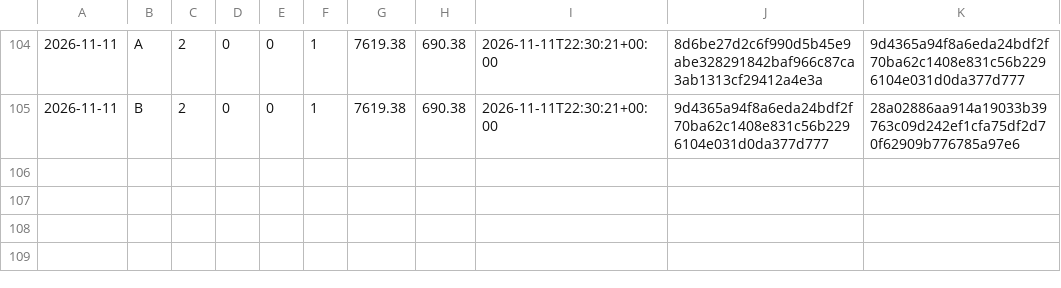
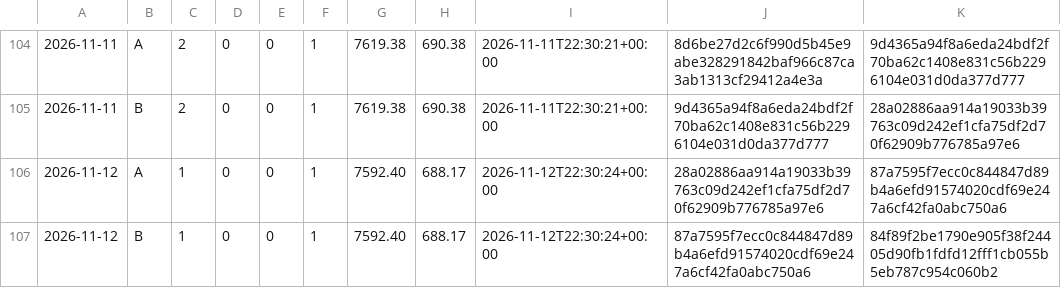
Before and after one commit to stonebridgelin/market-weather-site, a CSV file: attest/market_risk/market_risk_v2_0_AB_forward.csv, drawn as a sheet; only a part is shown, gaps mark what is left out; the diff names each change by its address in the sheet, - before the commit and + after, or states it on an @@ line.

Commit message:
attest 2026-11-12

```diff
--- a/attest/market_risk/market_risk_v2_0_AB_forward.csv
+++ b/attest/market_risk/market_risk_v2_0_AB_forward.csv
+row 106: 2026-11-12 | A | 1 | 0 | 0 | 1 | 7592.40 | 688.17 | 2026-11-12T22:30:24+00:00 | 28a02886aa914a19033b39763c09d242ef1cfa75df2d70f62909b776785a97e6 | 87a7595f7ecc0c844847d89b4a6efd91574020cdf69e247a6cf42fa0abc750a6
+row 107: 2026-11-12 | B | 1 | 0 | 0 | 1 | 7592.40 | 688.17 | 2026-11-12T22:30:24+00:00 | 87a7595f7ecc0c844847d89b4a6efd91574020cdf69e247a6cf42fa0abc750a6 | 84f89f2be1790e905f38f24405d90fb1fdfd12fff1cb055b5eb787c954c060b2
```
Also changed, not shown: attest/day_list.csv, attest/market_risk/prices_forward.csv, 17 other files.
